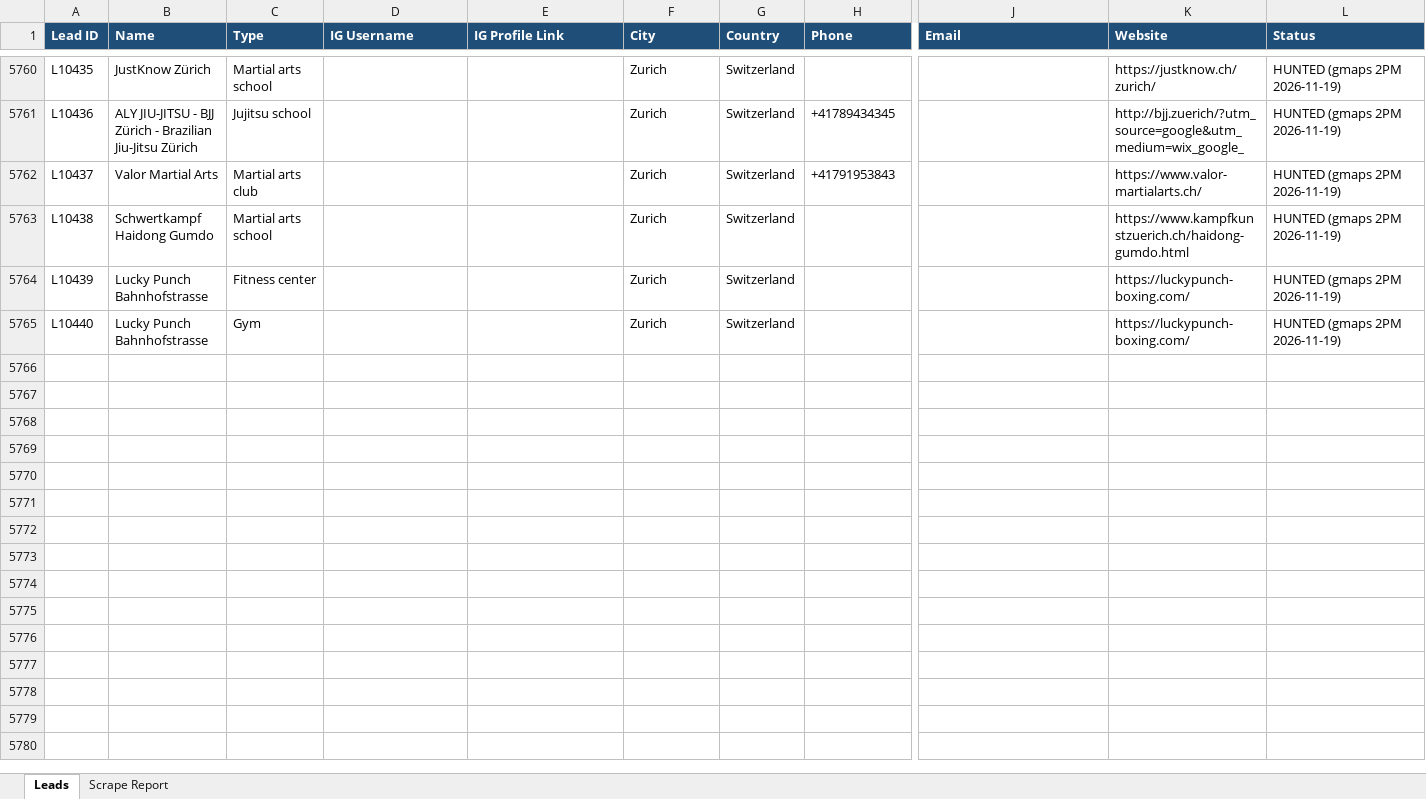
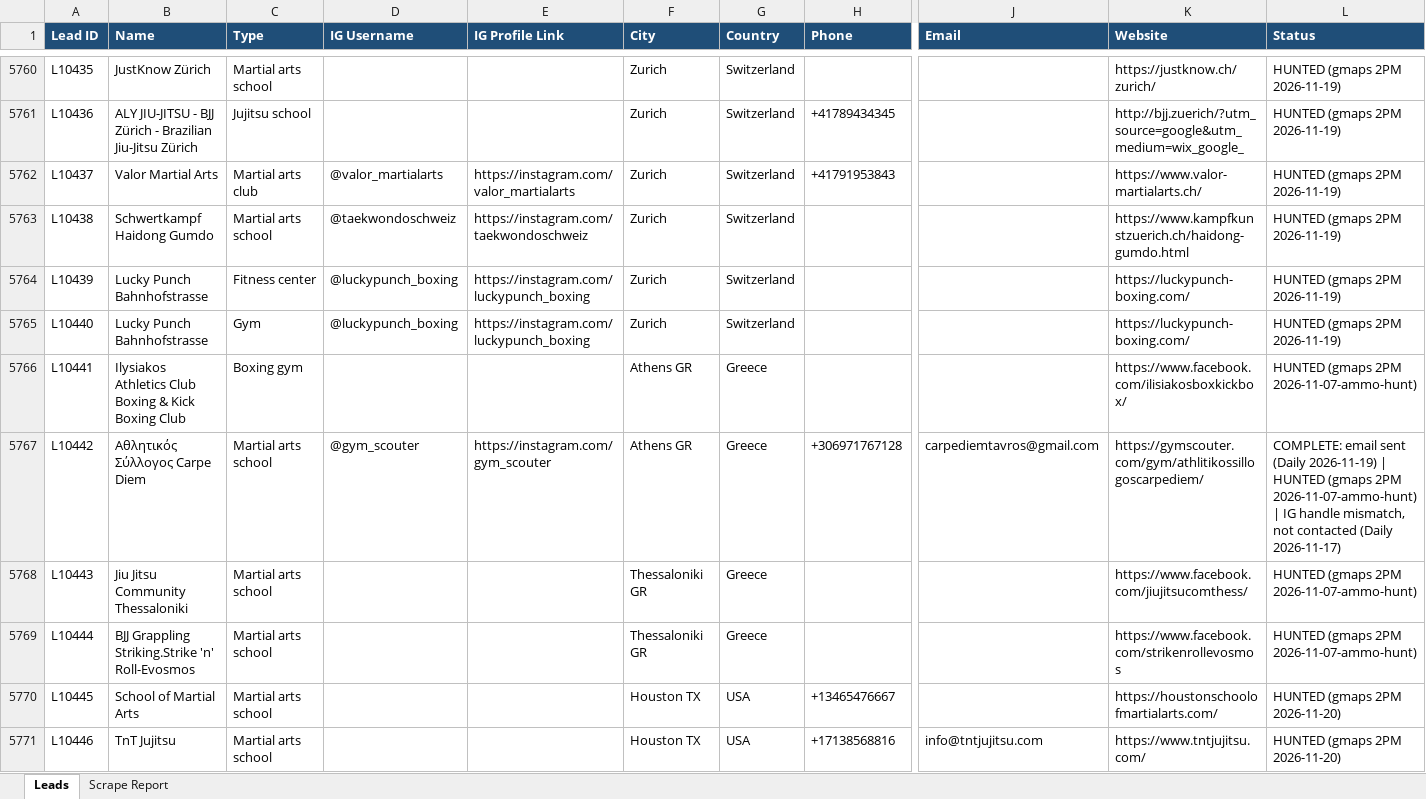
Before and after one commit to hsnwarriorapparel-dot/hsn-business, an Excel workbook: HWA_Lead_Tracker.xlsx, sheet Leads, drawn as a sheet; only a part is shown, gaps mark what is left out; values as stored, in another font and other column widths than the file's, no borders; rows hold the shown columns only; the diff covers the shown part only; the diff names each change by its address in the sheet, - before the commit and + after, or states it on an @@ line.

Commit message:
gmaps 2PM scrape 2026-11-20

```diff
--- a/HWA_Lead_Tracker.xlsx (sheet Leads)
+++ b/HWA_Lead_Tracker.xlsx (sheet Leads)
-D5762 (IG Username): (empty)
+D5762 (IG Username): @valor_martialarts
-E5762 (IG Profile Link): (empty)
+E5762 (IG Profile Link): https://instagram.com/valor_martialarts
-D5763 (IG Username): (empty)
+D5763 (IG Username): @taekwondoschweiz
-E5763 (IG Profile Link): (empty)
+E5763 (IG Profile Link): https://instagram.com/taekwondoschweiz
-D5764:D5765 (IG Username): (empty)
+D5764:D5765 (IG Username): @luckypunch_boxing
-E5764:E5765 (IG Profile Link): (empty)
+E5764:E5765 (IG Profile Link): https://instagram.com/luckypunch_boxing
+row 5766: L10441 | Ilysiakos Athletics Club Boxing & Kick Boxing Club | Boxing gym |  |  | Athens GR | Greece |  |  | https://www.facebook.com/ilisiakosboxkickbox/ | HUNTED (gmaps 2PM 2026-11-07-ammo-hunt)
+row 5767: L10442 | Αθλητικός Σύλλογος Carpe Diem | Martial arts school | @gym_scouter | https://instagram.com/gym_scouter | Athens GR | Greece | +306971767128 | carpediemtavros@gmail.com | https://gymscouter.com/gym/athlitikossillogoscarpediem/ | COMPLETE: email sent (Daily 2026-11-19) | HUNTED (gmaps 2PM 2026-11-07-ammo-hunt) | IG handle mismatch, not contacted (Daily 2026-11-17)
+row 5768: L10443 | Jiu Jitsu Community Thessaloniki | Martial arts school |  |  | Thessaloniki GR | Greece |  |  | https://www.facebook.com/jiujitsucomthess/ | HUNTED (gmaps 2PM 2026-11-07-ammo-hunt)
+row 5769: L10444 | BJJ Grappling Striking.Strike 'n' Roll-Evosmos | Martial arts school |  |  | Thessaloniki GR | Greece |  |  | https://www.facebook.com/strikenrollevosmos | HUNTED (gmaps 2PM 2026-11-07-ammo-hunt)
+row 5770: L10445 | School of Martial Arts | Martial arts school |  |  | Houston TX | USA | +13465476667 |  | https://houstonschoolofmartialarts.com/ | HUNTED (gmaps 2PM 2026-11-20)
+row 5771: L10446 | TnT Jujitsu | Martial arts school |  |  | Houston TX | USA | +17138568816 | info@tntjujitsu.com | https://www.tntjujitsu.com/ | HUNTED (gmaps 2PM 2026-11-20)
```
Also changed, not shown: 10 added rows and 34 edited cells elsewhere in this sheet, sheet Scrape Report, 1 other file.
